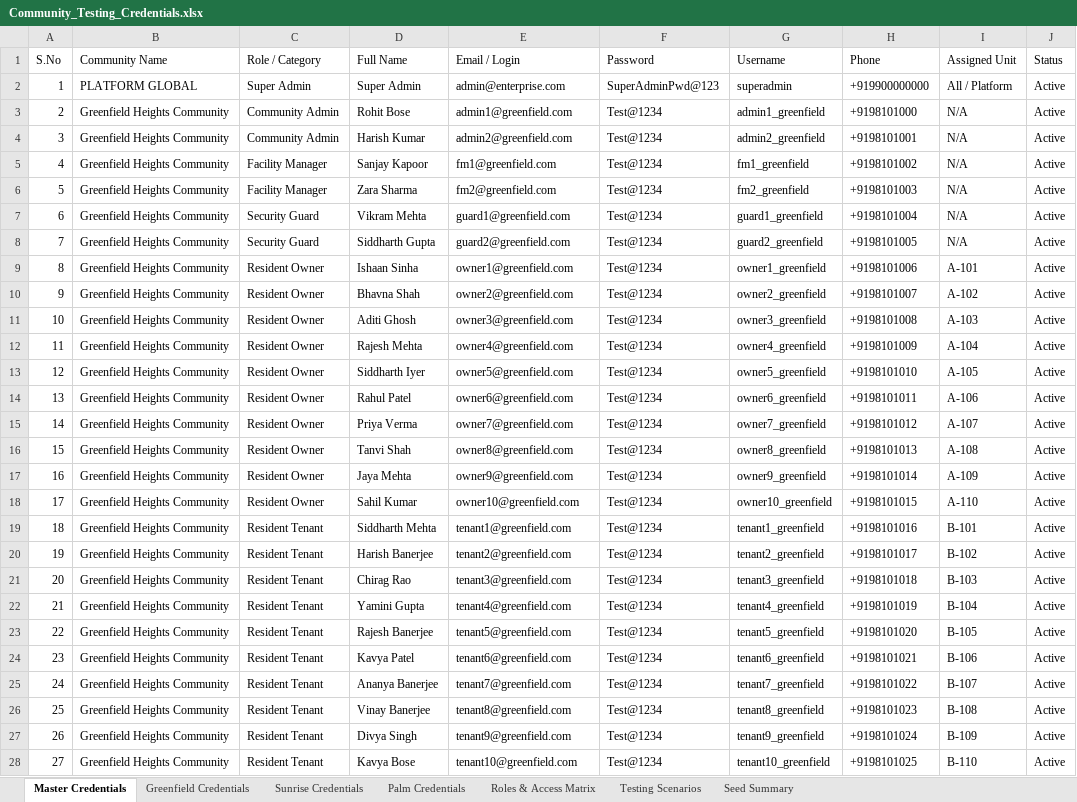
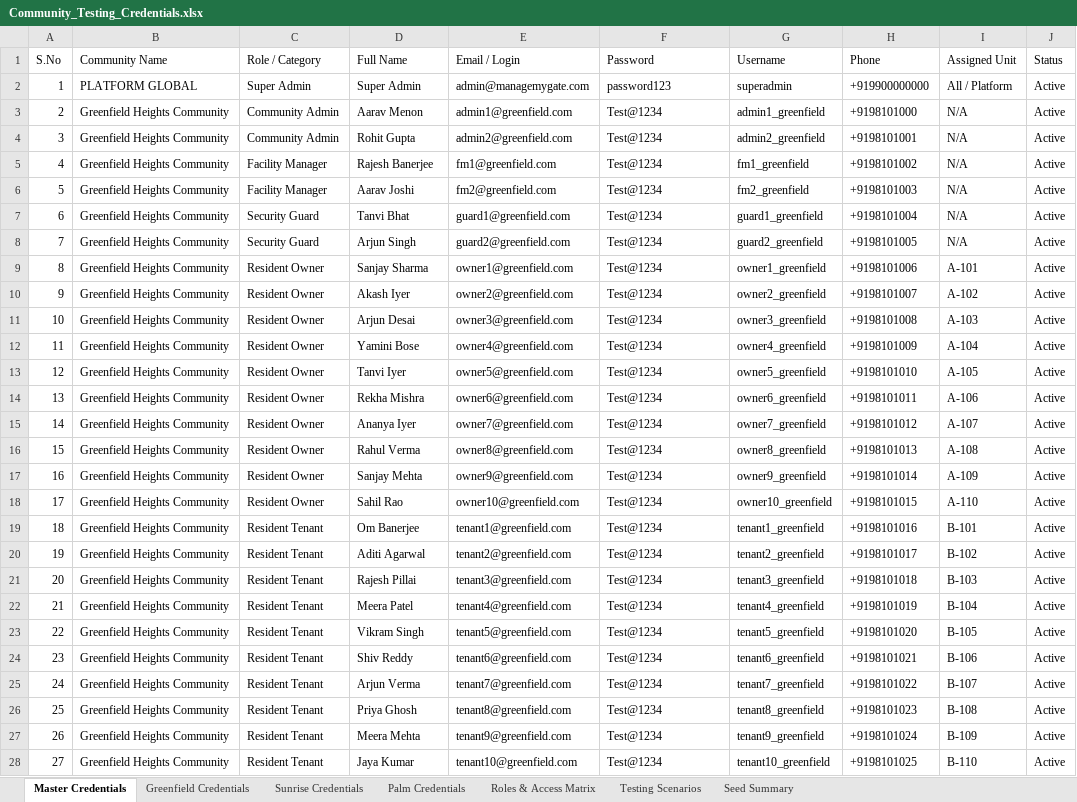
Before and after one commit to srihari-atominos/Manage-My-Gate, an Excel workbook: Community_Testing_Credentials.xlsx, sheet Master Credentials, drawn as a sheet; only a part is shown; values as stored, in another font and other column widths than the file's, no borders; the diff covers the shown part only; the diff names each change by its address in the sheet, - before the commit and + after, or states it on an @@ line.

Commit message:
chore(testing): regenerate community credentials and seed data

```diff
--- a/Community_Testing_Credentials.xlsx (sheet Master Credentials)
+++ b/Community_Testing_Credentials.xlsx (sheet Master Credentials)
-E2 (Email / Login): admin@enterprise.com
+E2 (Email / Login): admin@managemygate.com
-F2 (Password): SuperAdminPwd@123
+F2 (Password): password123
-D3 (Full Name): Rohit Bose
+D3 (Full Name): Aarav Menon
-D4 (Full Name): Harish Kumar
+D4 (Full Name): Rohit Gupta
-D5 (Full Name): Sanjay Kapoor
+D5 (Full Name): Rajesh Banerjee
-D6 (Full Name): Zara Sharma
+D6 (Full Name): Aarav Joshi
-D7 (Full Name): Vikram Mehta
+D7 (Full Name): Tanvi Bhat
-D8 (Full Name): Siddharth Gupta
+D8 (Full Name): Arjun Singh
-D9 (Full Name): Ishaan Sinha
+D9 (Full Name): Sanjay Sharma
-D10 (Full Name): Bhavna Shah
+D10 (Full Name): Akash Iyer
-D11 (Full Name): Aditi Ghosh
+D11 (Full Name): Arjun Desai
-D12 (Full Name): Rajesh Mehta
+D12 (Full Name): Yamini Bose
-D13 (Full Name): Siddharth Iyer
+D13 (Full Name): Tanvi Iyer
-D14 (Full Name): Rahul Patel
+D14 (Full Name): Rekha Mishra
-D15 (Full Name): Priya Verma
+D15 (Full Name): Ananya Iyer
-D16 (Full Name): Tanvi Shah
+D16 (Full Name): Rahul Verma
-D17 (Full Name): Jaya Mehta
+D17 (Full Name): Sanjay Mehta
-D18 (Full Name): Sahil Kumar
+D18 (Full Name): Sahil Rao
-D19 (Full Name): Siddharth Mehta
+D19 (Full Name): Om Banerjee
-D20 (Full Name): Harish Banerjee
+D20 (Full Name): Aditi Agarwal
-D21 (Full Name): Chirag Rao
+D21 (Full Name): Rajesh Pillai
-D22 (Full Name): Yamini Gupta
+D22 (Full Name): Meera Patel
-D23 (Full Name): Rajesh Banerjee
+D23 (Full Name): Vikram Singh
-D24 (Full Name): Kavya Patel
+D24 (Full Name): Shiv Reddy
-D25 (Full Name): Ananya Banerjee
+D25 (Full Name): Arjun Verma
-D26 (Full Name): Vinay Banerjee
+D26 (Full Name): Priya Ghosh
-D27 (Full Name): Divya Singh
+D27 (Full Name): Meera Mehta
-D28 (Full Name): Kavya Bose
+D28 (Full Name): Jaya Kumar
```
Also changed, not shown: 39 edited cells elsewhere in this sheet, sheet Greenfield Credentials, sheet Sunrise Credentials, sheet Palm Credentials, sheet Seed Summary, sheet Testing Scenarios.
